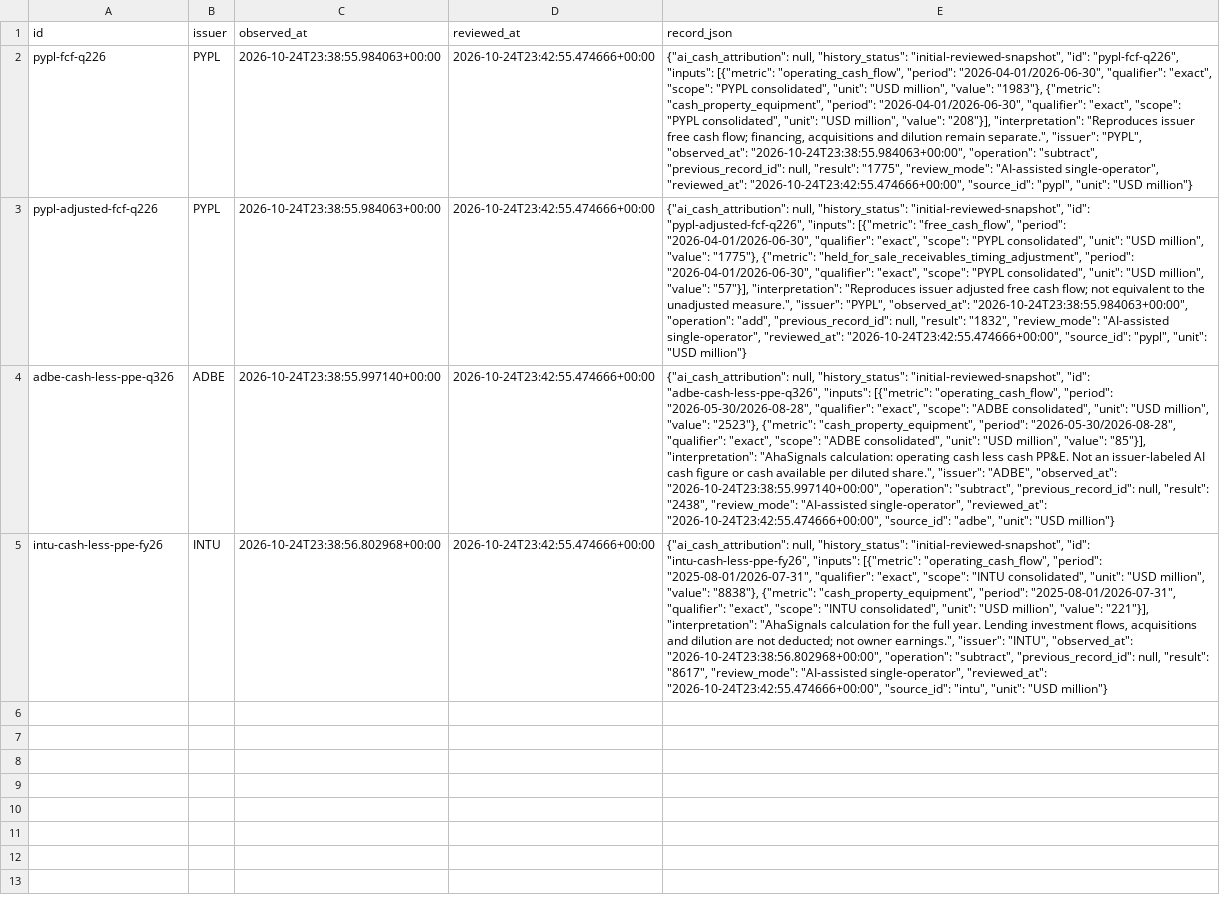
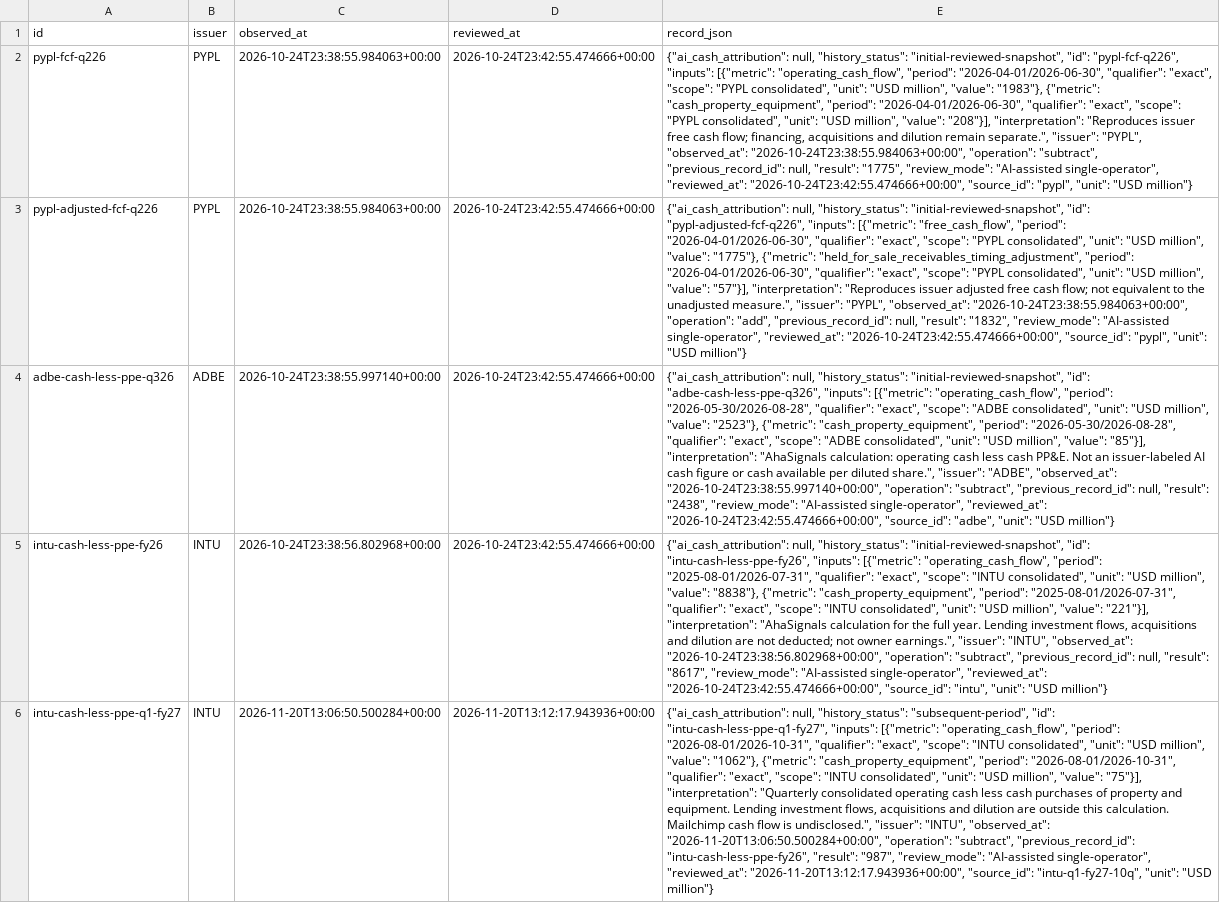
Before and after one commit to AhaSignals/evidence-mcp, a CSV file: data/operating/cash-checks.csv, drawn as a sheet; the diff names each change by its address in the sheet, - before the commit and + after, or states it on an @@ line.

```diff
--- a/data/operating/cash-checks.csv
+++ b/data/operating/cash-checks.csv
+row 6: intu-cash-less-ppe-q1-fy27 | INTU | 2026-11-20T13:06:50.500284+00:00 | 2026-11-20T13:12:17.943936+00:00 | {"ai_cash_attribution": null, "history_status": "subsequent-period", "id": "intu-cash-less-ppe-q1-fy27", "inputs": [{"metric": "operating_cash_flow", "period": "2026-08-01/2026-10-31", "qualifier": "exact", "scope": "INTU consolidated", "unit": "USD million", "value": "1062"}, {"metric": "cash_property_equipment", "period": "2026-08-01/2026-10-31", "qualifier": "exact", "scope": "INTU consolidated", "unit": "USD million", "value": "75"}], "interpretation": "Quarterly consolidated operating cash less cash purchases of property and equipment. Lending investment flows, acquisitions and dilution are outside this calculation. Mailchimp cash flow is undisclosed.", "issuer": "INTU", "observed_at": "2026-11-20T13:06:50.500284+00:00", "operation": "subtract", "previous_record_id": "intu-cash-less-ppe-fy26", "result": "987", "review_mode": "AI-assisted single-operator", "reviewed_at": "2026-11-20T13:12:17.943936+00:00", "source_id": "intu-q1-fy27-10q", "unit": "USD million"}
```
Also changed, not shown: data/operating/events.csv, data/operating/sources.csv, 20 other files.
